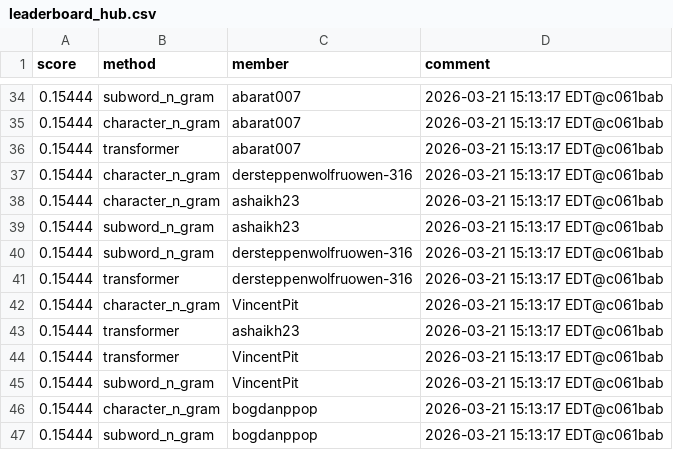
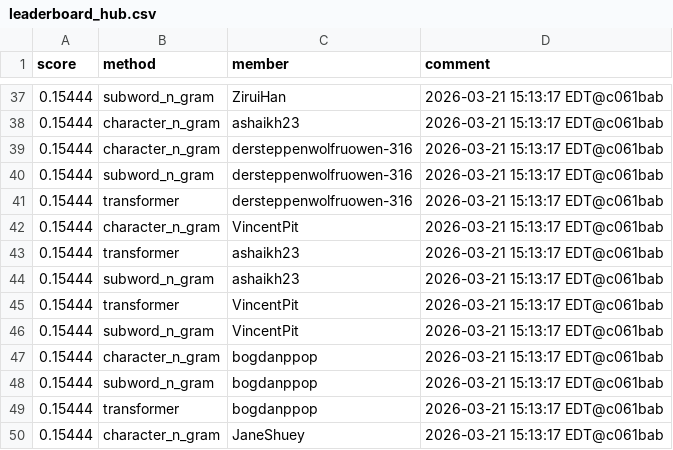
Before and after one commit to Cornell-Tech-CS5744-Spring-2026/leaderboards, a CSV file: a3/leaderboard_hub.csv, drawn as a sheet; only a part is shown, gaps mark what is left out; the shorter side is filled out with more unchanged rows; the diff covers the shown part only.

```diff
--- a/a3/leaderboard_hub.csv
+++ b/a3/leaderboard_hub.csv
@@ -34,7 +37,4 @@ score,method,member,comment
-0.15444,subword_n_gram,abarat007,2026-03-21 15:13:17 EDT@c061bab
-0.15444,character_n_gram,abarat007,2026-03-21 15:13:17 EDT@c061bab
-0.15444,transformer,abarat007,2026-03-21 15:13:17 EDT@c061bab
+0.15444,subword_n_gram,ZiruiHan,2026-03-21 15:13:17 EDT@c061bab
+0.15444,character_n_gram,ashaikh23,2026-03-21 15:13:17 EDT@c061bab
 0.15444,character_n_gram,dersteppenwolfruowen-316,2026-03-21 15:13:17 EDT@c061bab
-0.15444,character_n_gram,ashaikh23,2026-03-21 15:13:17 EDT@c061bab
-0.15444,subword_n_gram,ashaikh23,2026-03-21 15:13:17 EDT@c061bab
 0.15444,subword_n_gram,dersteppenwolfruowen-316,2026-03-21 15:13:17 EDT@c061bab
@@ -43,2 +43,3 @@ score,method,member,comment
 0.15444,transformer,ashaikh23,2026-03-21 15:13:17 EDT@c061bab
+0.15444,subword_n_gram,ashaikh23,2026-03-21 15:13:17 EDT@c061bab
 0.15444,transformer,VincentPit,2026-03-21 15:13:17 EDT@c061bab
```
Also changed, not shown: 10 added rows, 4 removed rows, 31 moved rows and 5 edited cells elsewhere in this file.
